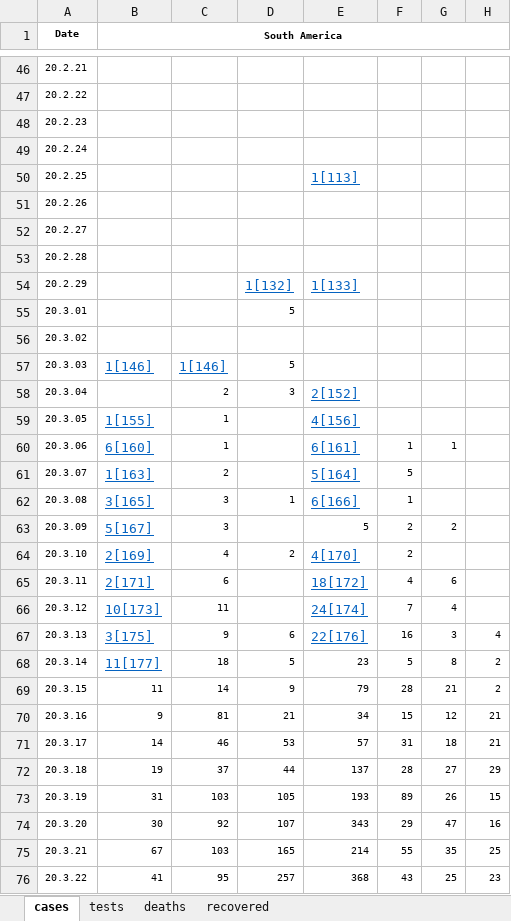
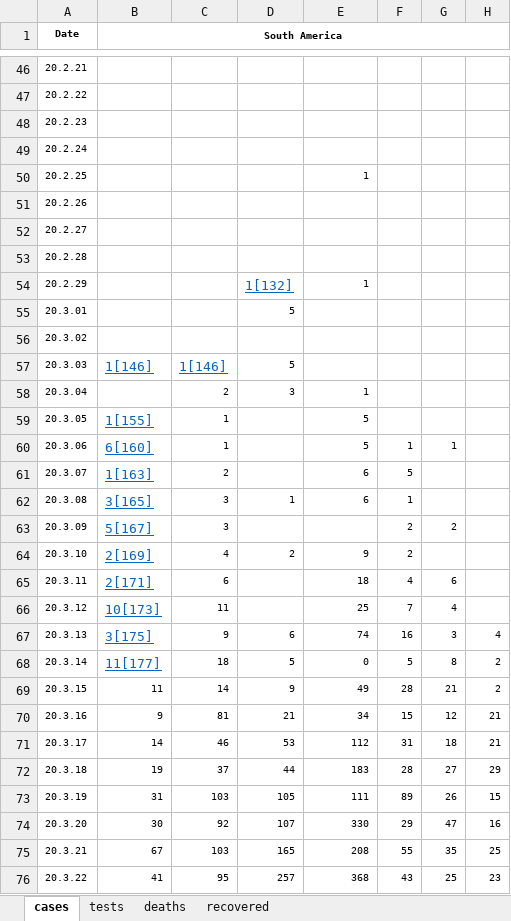
Before and after one commit to jordanesmith/coronavirus_analysis, an Excel workbook: myfile.xlsx, sheet cases, drawn as a sheet; only a part is shown, gaps mark what is left out; values as stored, in another font and other column widths than the file's, no borders; the diff covers the shown part only; the diff names each change by its address in the sheet, - before the commit and + after, or states it on an @@ line.

```diff
--- a/myfile.xlsx (sheet cases)
+++ b/myfile.xlsx (sheet cases)
-E50: 1[113]
+E50: 1
@@ E50 underline: on → off, text colour: #0563C1 → black, text size: smaller @@
-E54: 1[133]
+E54: 1
@@ E54 underline: on → off, text colour: #0563C1 → black, text size: smaller @@
-E58: 2[152]
+E58: 1
@@ E58:E62 underline: on → off, text colour: #0563C1 → black, text size: smaller @@
-E59: 4[156]
+E59: 5
-E60: 6[161]
+E60: 5
-E61: 5[164]
+E61: 6
-E62: 6[166]
+E62: 6
-E63: 5
+E63: (empty)
-E64: 4[170]
+E64: 9
@@ E64:E67 underline: on → off, text colour: #0563C1 → black, text size: smaller @@
-E65: 18[172]
+E65: 18
-E66: 24[174]
+E66: 25
-E67: 22[176]
+E67: 74
-E68: 23
+E68: 0
-E69: 79
+E69: 49
-E71: 57
+E71: 112
-E72: 137
+E72: 183
-E73: 193
+E73: 111
-E74: 343
+E74: 330
-E75: 214
+E75: 208
```
Also changed, not shown: 1 added row and 12 edited cells elsewhere in this sheet, sheet deaths, 1 other file.
